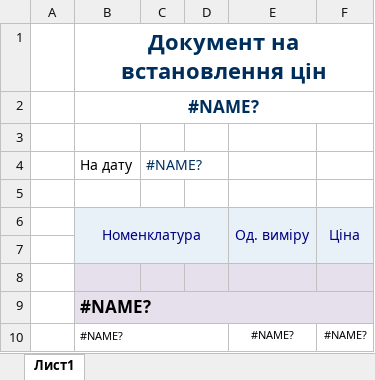
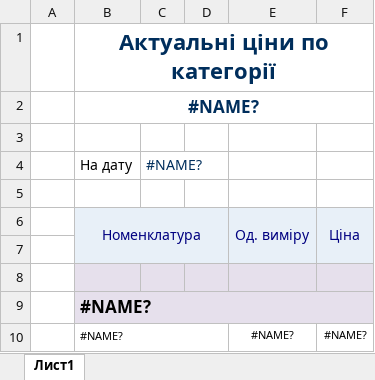
Before and after one commit to sp75/SP-Sklad, an Excel workbook: SP_Sklad/TempLate/SummarySettingMaterialPrices.xlsx, sheet Лист1, drawn as a sheet; values as stored, in another font and other column widths than the file's, no borders; the diff names each change by its address in the sheet, - before the commit and + after, or states it on an @@ line.

```diff
--- a/SP_Sklad/TempLate/SummarySettingMaterialPrices.xlsx (sheet Лист1)
+++ b/SP_Sklad/TempLate/SummarySettingMaterialPrices.xlsx (sheet Лист1)
-B1: Документ на встановлення цін
+B1: Актуальні ціни по категорії
```
Also changed, not shown: 6 other files.
